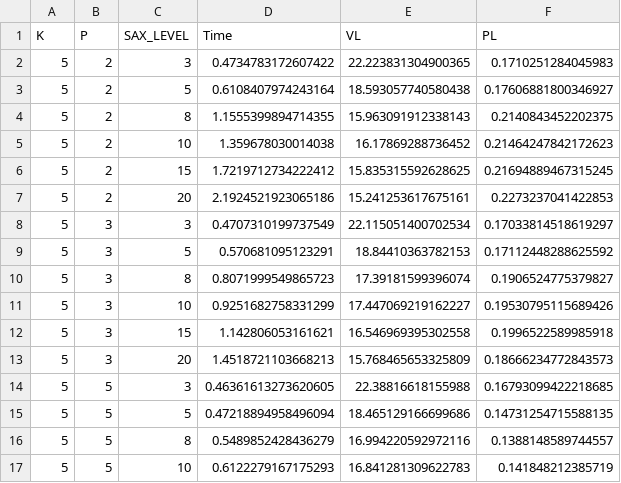
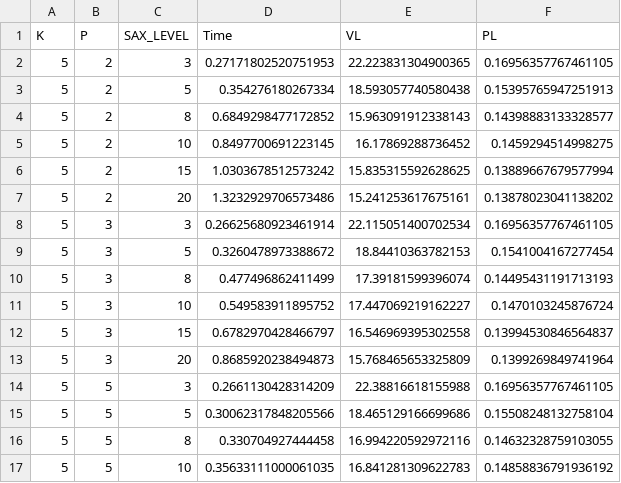
Before and after one commit to federissoo/KAPRA-TimeSeries-Anonymization, a CSV file: docs/data/kapra_optimization_results.csv, drawn as a sheet; only a part is shown; the diff covers the shown part only.

```diff
--- a/docs/data/kapra_optimization_results.csv
+++ b/docs/data/kapra_optimization_results.csv
@@ -1,17 +1,17 @@
 K,P,SAX_LEVEL,Time,VL,PL
-5,2,3,0.4734783172607422,22.223831304900365,0.1710251284045983
-5,2,5,0.6108407974243164,18.593057740580438,0.17606881800346927
-5,2,8,1.1555399894714355,15.963091912338143,0.2140843452202375
-5,2,10,1.359678030014038,16.17869288736452,0.21464247842172623
-5,2,15,1.7219712734222412,15.835315592628625,0.21694889467315245
-5,2,20,2.1924521923065186,15.241253617675161,0.2273237041422853
-5,3,3,0.4707310199737549,22.115051400702534,0.17033814518619297
-5,3,5,0.570681095123291,18.84410363782153,0.17112448288625592
-5,3,8,0.8071999549865723,17.39181599396074,0.1906524775379827
-5,3,10,0.9251682758331299,17.447069219162227,0.19530795115689426
-5,3,15,1.142806053161621,16.546969395302558,0.1996522589985918
-5,3,20,1.4518721103668213,15.768465653325809,0.18666234772843573
-5,5,3,0.46361613273620605,22.38816618155988,0.16793099422218685
-5,5,5,0.47218894958496094,18.465129166699686,0.14731254715588135
-5,5,8,0.5489852428436279,16.994220592972116,0.1388148589744557
-5,5,10,0.6122279167175293,16.841281309622783,0.141848212385719
+5,2,3,0.27171802520751953,22.223831304900365,0.16956357767461105
+5,2,5,0.354276180267334,18.593057740580438,0.15395765947251913
+5,2,8,0.6849298477172852,15.963091912338143,0.14398883133328577
+5,2,10,0.8497700691223145,16.17869288736452,0.1459294514998275
+5,2,15,1.0303678512573242,15.835315592628625,0.13889667679577994
+5,2,20,1.3232929706573486,15.241253617675161,0.13878023041138202
+5,3,3,0.26625680923461914,22.115051400702534,0.16956357767461105
+5,3,5,0.3260478973388672,18.84410363782153,0.1541004167277454
+5,3,8,0.477496862411499,17.39181599396074,0.14495431191713193
+5,3,10,0.549583911895752,17.447069219162227,0.1470103245876724
+5,3,15,0.6782970428466797,16.546969395302558,0.13994530846564837
+5,3,20,0.8685920238494873,15.768465653325809,0.1399269849741964
+5,5,3,0.2661130428314209,22.38816618155988,0.16956357767461105
+5,5,5,0.30062317848205566,18.465129166699686,0.15508248132758104
+5,5,8,0.330704927444458,16.994220592972116,0.14632328759103055
+5,5,10,0.35633111000061035,16.841281309622783,0.14858836791936192
```
Also changed, not shown: 160 edited cells elsewhere in this file, docs/data/kapra_anonymized.csv, 6 other files.
